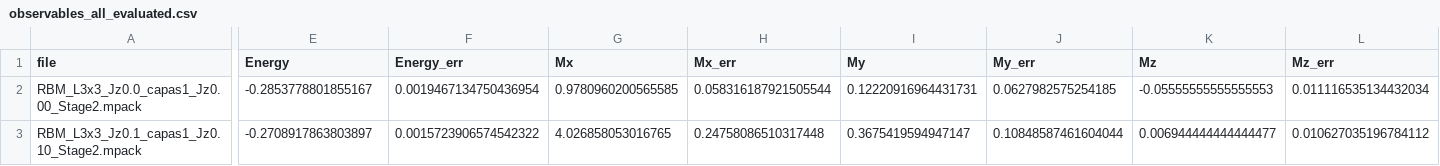
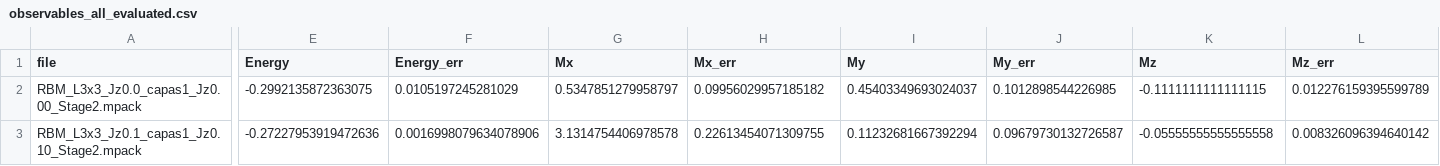
Before and after one commit to edgoni/Kitaev_NeuralNetwork_Ansatz, a CSV file: observables_all_evaluated.csv, drawn as a sheet; only a part is shown, gaps mark what is left out; the diff covers the shown part only; the diff names each change by its address in the sheet, - before the commit and + after, or states it on an @@ line.

```diff
--- a/observables_all_evaluated.csv
+++ b/observables_all_evaluated.csv
-E2 (Energy): -0.2853778801855167
+E2 (Energy): -0.2992135872363075
-F2 (Energy_err): 0.0019467134750436954
+F2 (Energy_err): 0.0105197245281029
-G2 (Mx): 0.9780960200565585
+G2 (Mx): 0.5347851279958797
-H2 (Mx_err): 0.058316187921505544
+H2 (Mx_err): 0.09956029957185182
-I2 (My): 0.12220916964431731
+I2 (My): 0.45403349693024037
-J2 (My_err): 0.0627982575254185
+J2 (My_err): 0.1012898544226985
-K2 (Mz): -0.05555555555555553
+K2 (Mz): -0.1111111111111115
-L2 (Mz_err): 0.011116535134432034
+L2 (Mz_err): 0.012276159395599789
-E3 (Energy): -0.2708917863803897
+E3 (Energy): -0.27227953919472636
-F3 (Energy_err): 0.0015723906574542322
+F3 (Energy_err): 0.0016998079634078906
-G3 (Mx): 4.026858053016765
+G3 (Mx): 3.1314754406978578
-H3 (Mx_err): 0.24758086510317448
+H3 (Mx_err): 0.22613454071309755
-I3 (My): 0.3675419594947147
+I3 (My): 0.11232681667392294
-J3 (My_err): 0.10848587461604044
+J3 (My_err): 0.09679730132726587
-K3 (Mz): 0.006944444444444477
+K3 (Mz): -0.05555555555555558
-L3 (Mz_err): 0.010627035196784112
+L3 (Mz_err): 0.008326096394640142
```
Also changed, not shown: 127 edited cells elsewhere in this file, 10 other files.
